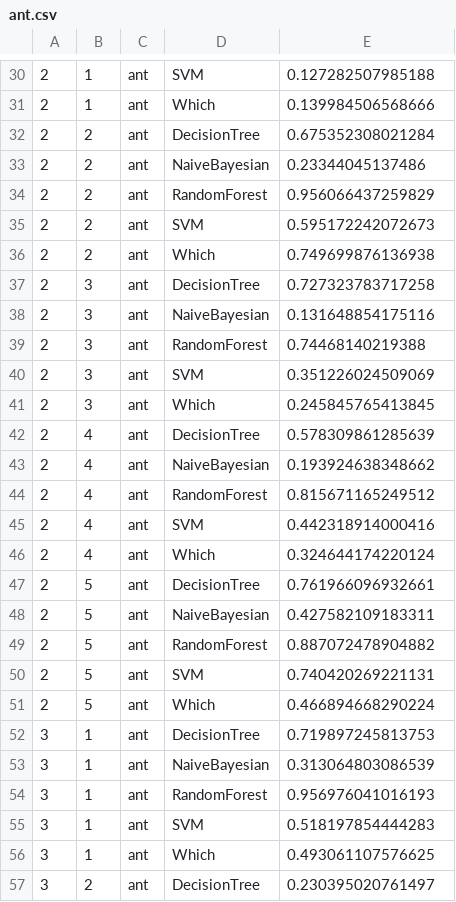
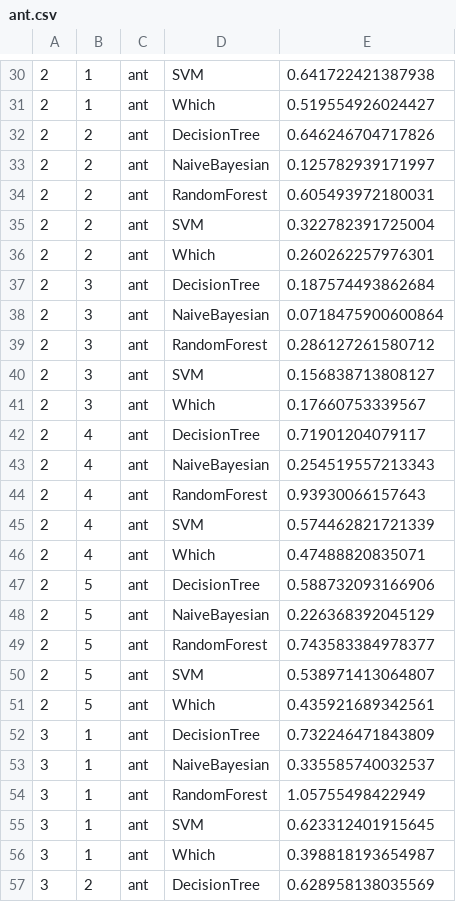
Before and after one commit to TeamAGGS/DefectProneness, a CSV file: result/ant.csv, drawn as a sheet; only a part is shown, gaps mark what is left out; the diff covers the shown part only.

```diff
--- a/result/ant.csv
+++ b/result/ant.csv
@@ -30,28 +30,28 @@
-2,1,ant,SVM,0.127282507985188
-2,1,ant,Which,0.139984506568666
-2,2,ant,DecisionTree,0.675352308021284
-2,2,ant,NaiveBayesian,0.23344045137486
-2,2,ant,RandomForest,0.956066437259829
-2,2,ant,SVM,0.595172242072673
-2,2,ant,Which,0.749699876136938
-2,3,ant,DecisionTree,0.727323783717258
-2,3,ant,NaiveBayesian,0.131648854175116
-2,3,ant,RandomForest,0.74468140219388
-2,3,ant,SVM,0.351226024509069
-2,3,ant,Which,0.245845765413845
-2,4,ant,DecisionTree,0.578309861285639
-2,4,ant,NaiveBayesian,0.193924638348662
-2,4,ant,RandomForest,0.815671165249512
-2,4,ant,SVM,0.442318914000416
-2,4,ant,Which,0.324644174220124
-2,5,ant,DecisionTree,0.761966096932661
-2,5,ant,NaiveBayesian,0.427582109183311
-2,5,ant,RandomForest,0.887072478904882
-2,5,ant,SVM,0.740420269221131
-2,5,ant,Which,0.466894668290224
-3,1,ant,DecisionTree,0.719897245813753
-3,1,ant,NaiveBayesian,0.313064803086539
-3,1,ant,RandomForest,0.956976041016193
-3,1,ant,SVM,0.518197854444283
-3,1,ant,Which,0.493061107576625
-3,2,ant,DecisionTree,0.230395020761497
+2,1,ant,SVM,0.641722421387938
+2,1,ant,Which,0.519554926024427
+2,2,ant,DecisionTree,0.646246704717826
+2,2,ant,NaiveBayesian,0.125782939171997
+2,2,ant,RandomForest,0.605493972180031
+2,2,ant,SVM,0.322782391725004
+2,2,ant,Which,0.260262257976301
+2,3,ant,DecisionTree,0.187574493862684
+2,3,ant,NaiveBayesian,0.0718475900600864
+2,3,ant,RandomForest,0.286127261580712
+2,3,ant,SVM,0.156838713808127
+2,3,ant,Which,0.17660753339567
+2,4,ant,DecisionTree,0.71901204079117
+2,4,ant,NaiveBayesian,0.254519557213343
+2,4,ant,RandomForest,0.93930066157643
+2,4,ant,SVM,0.574462821721339
+2,4,ant,Which,0.47488820835071
+2,5,ant,DecisionTree,0.588732093166906
+2,5,ant,NaiveBayesian,0.226368392045129
+2,5,ant,RandomForest,0.743583384978377
+2,5,ant,SVM,0.538971413064807
+2,5,ant,Which,0.435921689342561
+3,1,ant,DecisionTree,0.732246471843809
+3,1,ant,NaiveBayesian,0.335585740032537
+3,1,ant,RandomForest,1.05755498422949
+3,1,ant,SVM,0.623312401915645
+3,1,ant,Which,0.398818193654987
+3,2,ant,DecisionTree,0.628958138035569
```
Also changed, not shown: 97 edited cells elsewhere in this file, ant_with_learners.csv, 2 other files.
